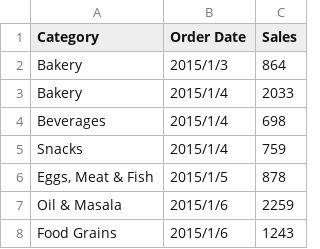
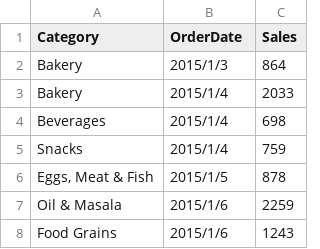
Before and after one commit to xiaoyanshu1999/Assignment2_Yifan, a CSV file: Data/SupermartGrocerySales.csv, drawn as a sheet; only a part is shown.

Commit message:
Update SupermartGrocerySales.csv

```diff
--- a/Data/SupermartGrocerySales.csv
+++ b/Data/SupermartGrocerySales.csv
@@ -1,2 +1,2 @@
-Category,Order Date,Sales
+Category,OrderDate,Sales
 Bakery,2015/1/3,864
```
